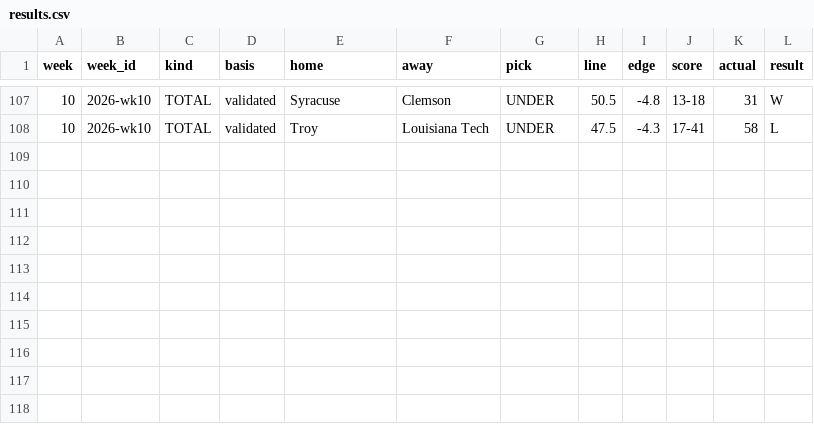
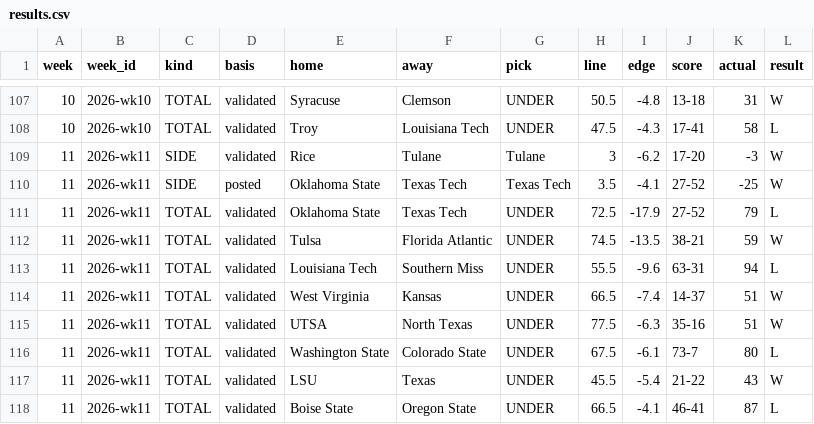
Before and after one commit to wagne6tc/cfb-ledger, a CSV file: results.csv, drawn as a sheet; only a part is shown, gaps mark what is left out.

```diff
--- a/results.csv
+++ b/results.csv
@@ -108 +108,11 @@ week,week_id,kind,basis,home,away,pick,line,edge,score,actual,result
 10,2026-wk10,TOTAL,validated,Troy,Louisiana Tech,UNDER,47.5,-4.3,17-41,58,L
+11,2026-wk11,SIDE,validated,Rice,Tulane,Tulane,3,-6.2,17-20,-3,W
+11,2026-wk11,SIDE,posted,Oklahoma State,Texas Tech,Texas Tech,3.5,-4.1,27-52,-25,W
+11,2026-wk11,TOTAL,validated,Oklahoma State,Texas Tech,UNDER,72.5,-17.9,27-52,79,L
+11,2026-wk11,TOTAL,validated,Tulsa,Florida Atlantic,UNDER,74.5,-13.5,38-21,59,W
+11,2026-wk11,TOTAL,validated,Louisiana Tech,Southern Miss,UNDER,55.5,-9.6,63-31,94,L
+11,2026-wk11,TOTAL,validated,West Virginia,Kansas,UNDER,66.5,-7.4,14-37,51,W
+11,2026-wk11,TOTAL,validated,UTSA,North Texas,UNDER,77.5,-6.3,35-16,51,W
+11,2026-wk11,TOTAL,validated,Washington State,Colorado State,UNDER,67.5,-6.1,73-7,80,L
+11,2026-wk11,TOTAL,validated,LSU,Texas,UNDER,45.5,-5.4,21-22,43,W
+11,2026-wk11,TOTAL,validated,Boise State,Oregon State,UNDER,66.5,-4.1,46-41,87,L
```
Also changed, not shown: chain.csv, 3 other files.
